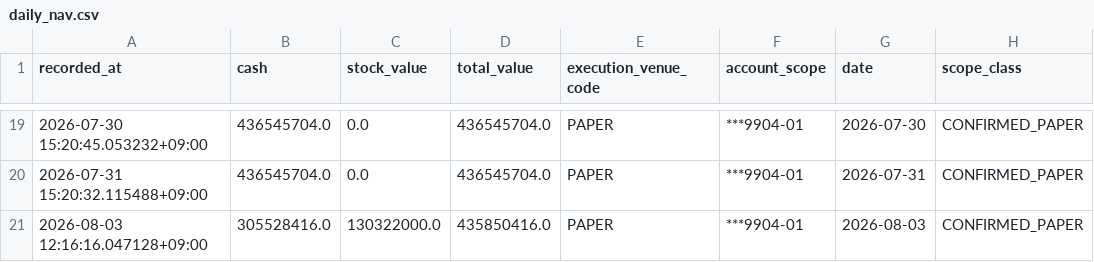
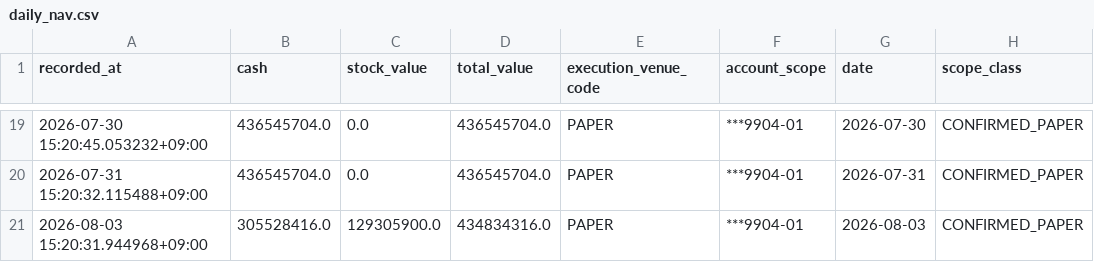
Before and after one commit to techshin31/test_stock, a CSV file: reports/analysis/paper_ledger_latest/daily_nav.csv, drawn as a sheet; only a part is shown, gaps mark what is left out.

```diff
--- a/reports/analysis/paper_ledger_latest/daily_nav.csv
+++ b/reports/analysis/paper_ledger_latest/daily_nav.csv
@@ -20,2 +20,2 @@
 2026-07-31 15:20:32.115488+09:00,436545704.0,0.0,436545704.0,PAPER,***9904-01,2026-07-31,CONFIRMED_PAPER
-2026-08-03 12:16:16.047128+09:00,305528416.0,130322000.0,435850416.0,PAPER,***9904-01,2026-08-03,CONFIRMED_PAPER
+2026-08-03 15:20:31.944968+09:00,305528416.0,129305900.0,434834316.0,PAPER,***9904-01,2026-08-03,CONFIRMED_PAPER
```
Also changed, not shown: reports/analysis/paper_ledger_latest/daily_order_replay.csv, reports/analysis/paper_ledger_latest/order_lifecycle.csv, 17 other files.
